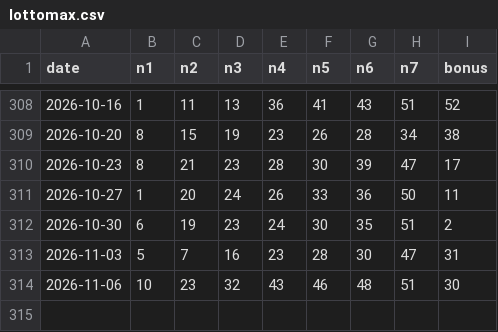
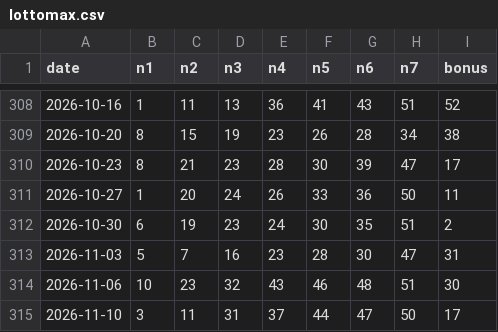
Before and after one commit to Indraeka/agency, a CSV file: lottery-analyst/data/lottomax.csv, drawn as a sheet; only a part is shown, gaps mark what is left out; the diff names each change by its address in the sheet, - before the commit and + after, or states it on an @@ line.

```diff
--- a/lottery-analyst/data/lottomax.csv
+++ b/lottery-analyst/data/lottomax.csv
+row 315: 2026-11-10 | 3 | 11 | 31 | 37 | 44 | 47 | 50 | 17
```
Also changed, not shown: 9 other files.
